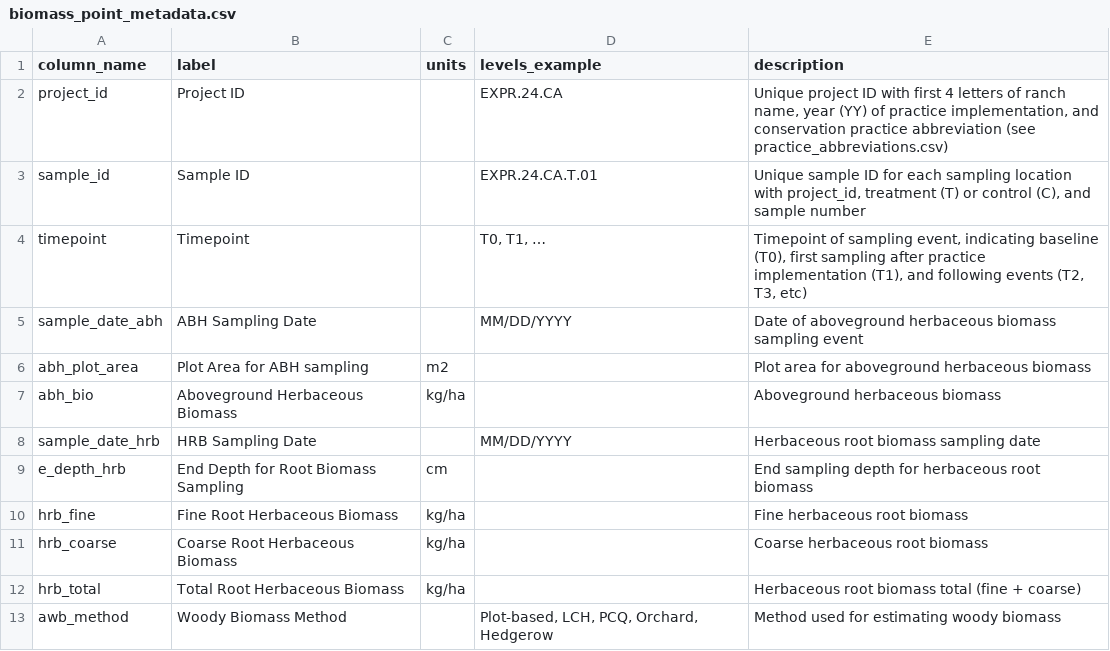
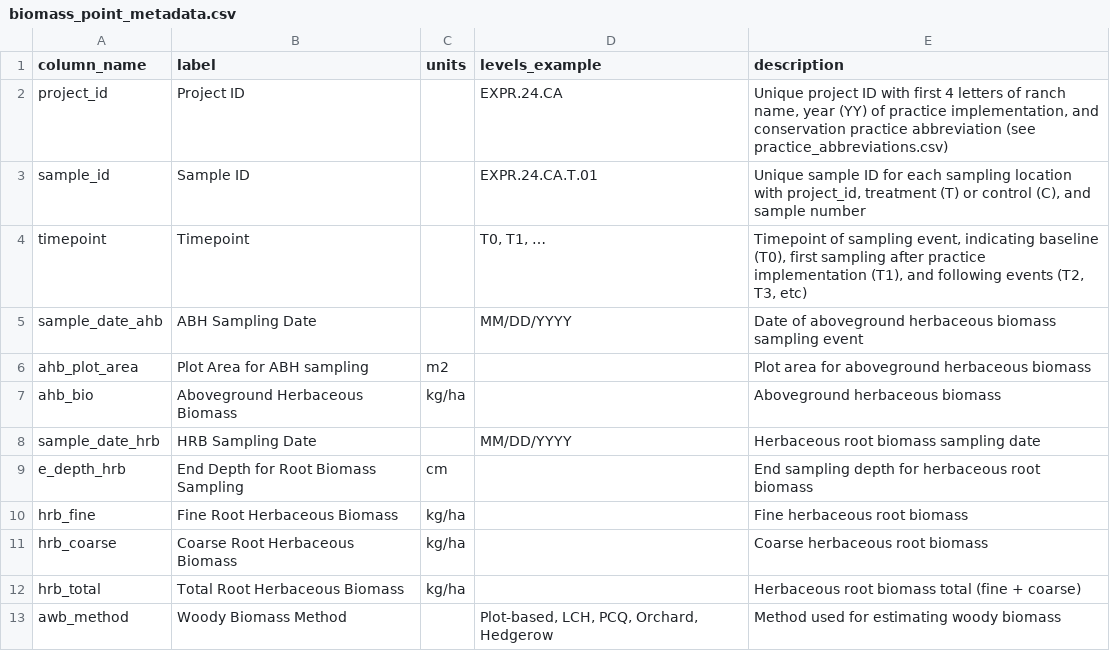
Before and after one commit to pointblue/AgC, a CSV file: biomass_point_metadata.csv, drawn as a sheet; only a part is shown.

Commit message:
Change abh to ahb

```diff
--- a/biomass_point_metadata.csv
+++ b/biomass_point_metadata.csv
@@ -4,5 +4,5 @@ sample_id,Sample ID,,EXPR.24.CA.T.01,"Unique sample ID for each sampling locatio
 timepoint,Timepoint,,"T0, T1, …","Timepoint of sampling event, indicating baseline (T0), first sampling after practice implementation (T1), and following events (T2, T3, etc)"
-sample_date_abh,ABH Sampling Date,,MM/DD/YYYY,Date of aboveground herbaceous biomass sampling event
-abh_plot_area,Plot Area for ABH sampling,m2,,Plot area for aboveground herbaceous biomass
-abh_bio,Aboveground Herbaceous Biomass,kg/ha,,Aboveground herbaceous biomass
+sample_date_ahb,ABH Sampling Date,,MM/DD/YYYY,Date of aboveground herbaceous biomass sampling event
+ahb_plot_area,Plot Area for ABH sampling,m2,,Plot area for aboveground herbaceous biomass
+ahb_bio,Aboveground Herbaceous Biomass,kg/ha,,Aboveground herbaceous biomass
 sample_date_hrb,HRB Sampling Date,,MM/DD/YYYY,Herbaceous root biomass sampling date
```
